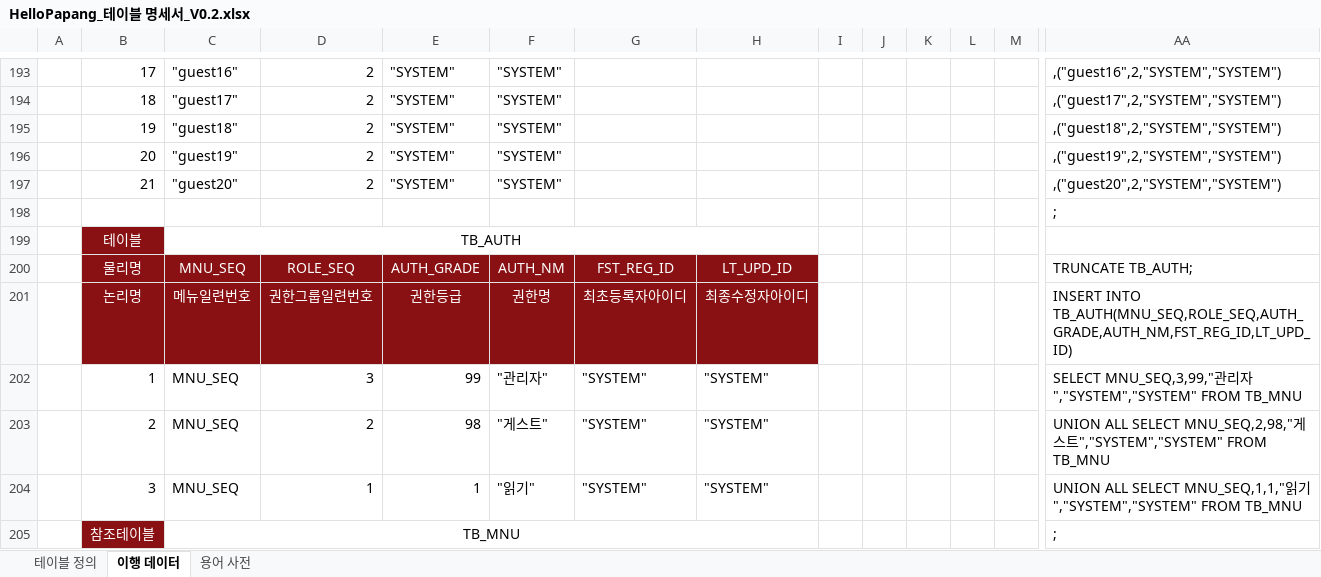
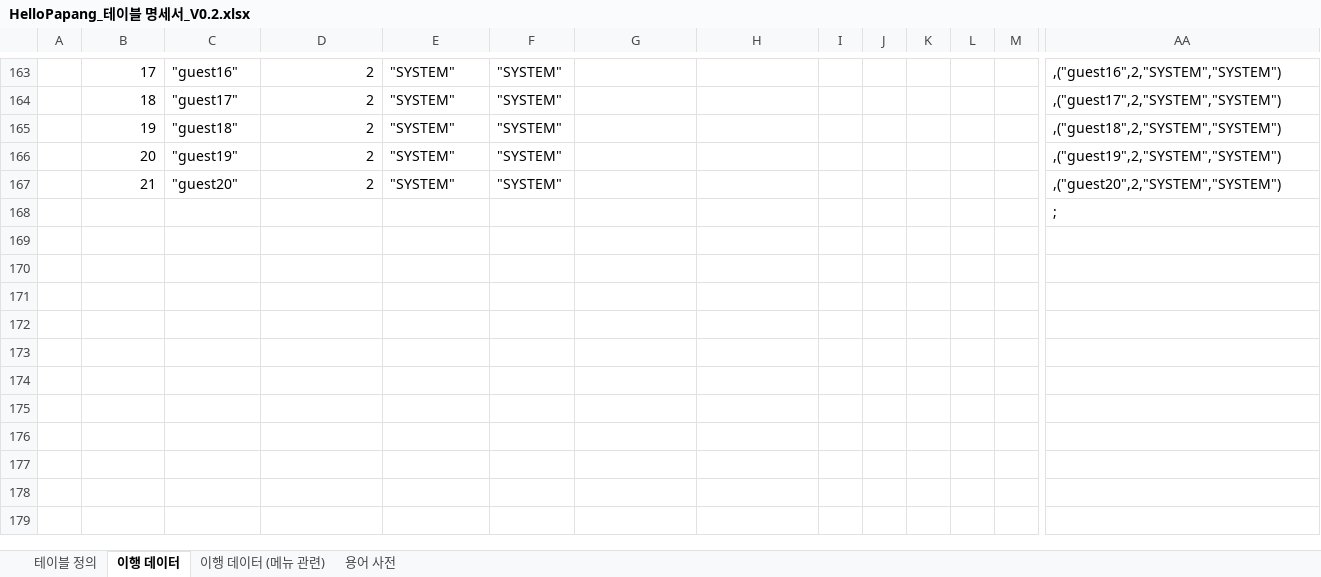
Before and after one commit to yhoo0094/helloPaPang, an Excel workbook: 산출물/HelloPapang_테이블 명세서_V0.2.xlsx, sheet 이행 데이터, drawn as a sheet; only a part is shown, gaps mark what is left out; values as stored, in another font and other column widths than the file's, no borders; conditional formats not drawn; rows hold the shown columns only; the diff covers the shown part only; the diff names each change by its address in the sheet, - before the commit and + after, or states it on an @@ line.

```diff
--- a/산출물/HelloPapang_테이블 명세서_V0.2.xlsx (sheet 이행 데이터)
+++ b/산출물/HelloPapang_테이블 명세서_V0.2.xlsx (sheet 이행 데이터)
+sheet tab: 이행 데이터 (메뉴 관련)
-row 199:  | 테이블 | TB_AUTH
-row 200:  | 물리명 | MNU_SEQ | ROLE_SEQ | AUTH_GRADE | AUTH_NM | FST_REG_ID | LT_UPD_ID |  |  |  |  |  | TRUNCATE TB_AUTH;
-row 201:  | 논리명 | 메뉴일련번호 | 권한그룹일련번호 | 권한등급 | 권한명 | 최초등록자아이디 | 최종수정자아이디 |  |  |  |  |  | INSERT INTO TB_AUTH(MNU_SEQ,ROLE_SEQ,AUTH_GRADE,AUTH_NM,FST_REG_ID,LT_UPD_ID)
-row 202:  | 1 | MNU_SEQ | 3 | 99 | "관리자" | "SYSTEM" | "SYSTEM" |  |  |  |  |  | SELECT MNU_SEQ,3,99,"관리자","SYSTEM","SYSTEM" FROM TB_MNU
-row 203:  | 2 | MNU_SEQ | 2 | 98 | "게스트" | "SYSTEM" | "SYSTEM" |  |  |  |  |  | UNION ALL SELECT MNU_SEQ,2,98,"게스트","SYSTEM","SYSTEM" FROM TB_MNU
-row 204:  | 3 | MNU_SEQ | 1 | 1 | "읽기" | "SYSTEM" | "SYSTEM" |  |  |  |  |  | UNION ALL SELECT MNU_SEQ,1,1,"읽기","SYSTEM","SYSTEM" FROM TB_MNU
-row 205:  | 참조테이블 | TB_MNU |  |  |  |  |  |  |  |  |  |  | ;
```
Also changed, not shown: 30 removed rows elsewhere in this sheet, formulas that keep their value, 34 other files.
